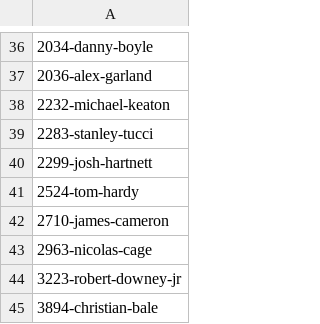
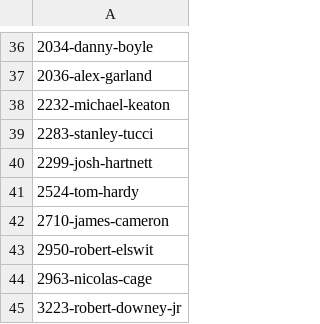
Before and after one commit to josh/tmdb-upcoming-feeds, a CSV file: people.csv, drawn as a sheet; only a part is shown, gaps mark what is left out; the shorter side is filled out with more unchanged rows; the diff names each change by its address in the sheet, - before the commit and + after, or states it on an @@ line.

```diff
--- a/people.csv
+++ b/people.csv
+row 43: 2950-robert-elswit
```
